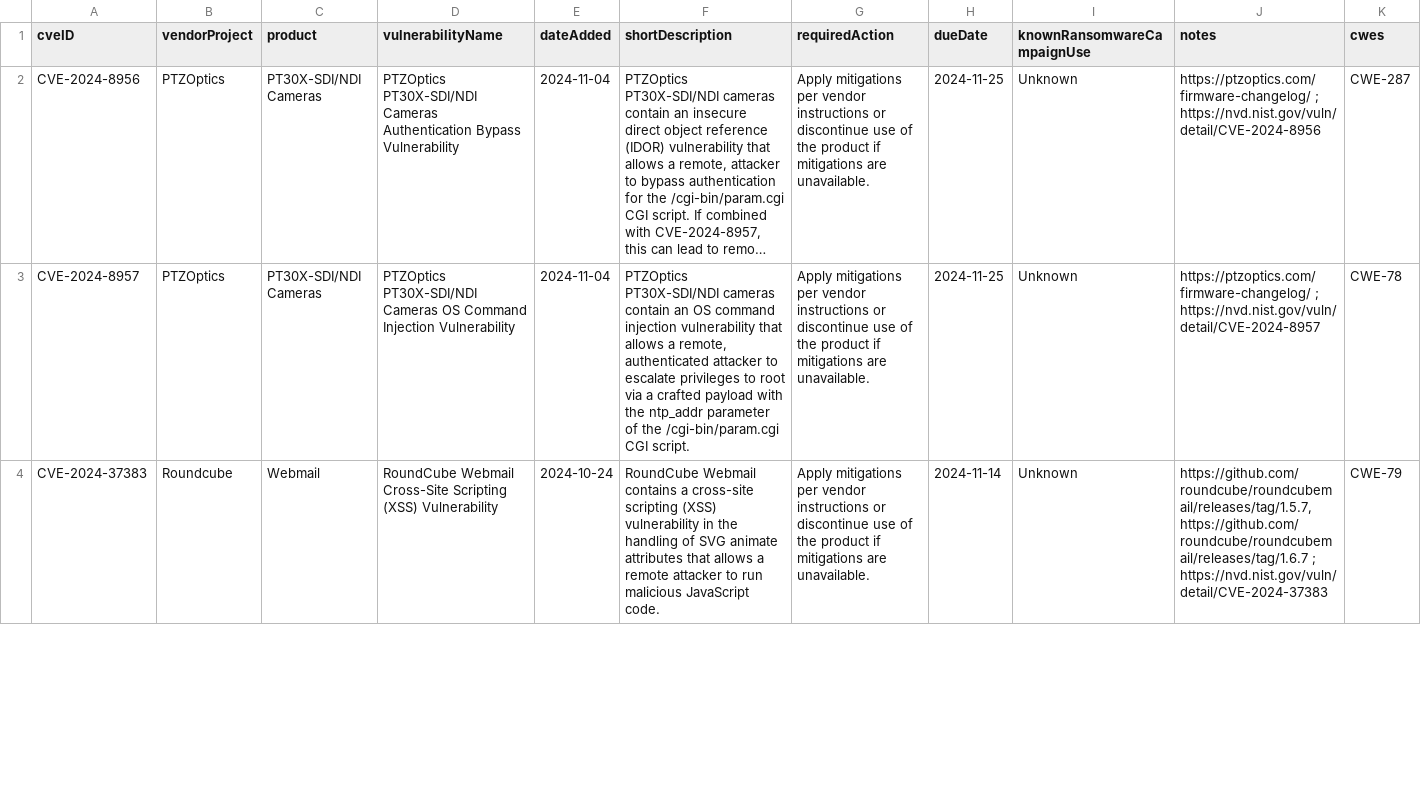
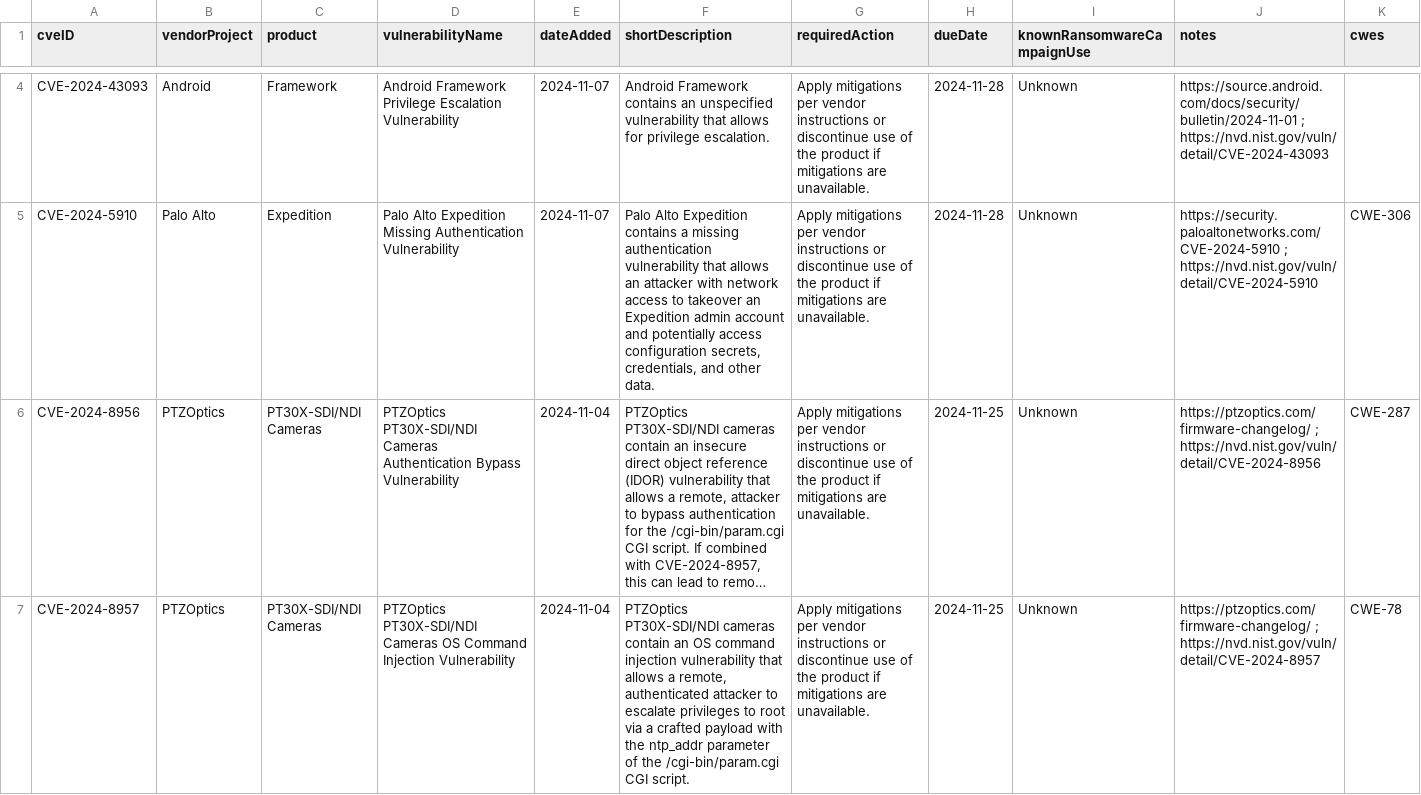
Before and after one commit to rxerium/CISA-KEV, a CSV file: cisa-kev.csv, drawn as a sheet; only a part is shown, gaps mark what is left out; the shorter side is filled out with more unchanged rows; long unchanged cells end in …; the diff covers the shown part only; the diff names each change by its address in the sheet, - before the commit and + after, or states it on an @@ line.

Commit message:
CISA KEV Updates

```diff
--- a/cisa-kev.csv
+++ b/cisa-kev.csv
+row 4: CVE-2024-43093 | Android | Framework | Android Framework Privilege Escalation Vulnerability | 2024-11-07 | Android Framework contains an unspecified vulnerability that allows for privilege escalation. | Apply mitigations per vendor instructions or discontinue use of the product if mitigations are unavailable. | 2024-11-28 | Unknown | https://source.android.com/docs/security/bulletin/2024-11-01 ; https://nvd.nist.gov/vuln/detail/CVE-2024-43093
+row 5: CVE-2024-5910 | Palo Alto | Expedition | Palo Alto Expedition Missing Authentication Vulnerability | 2024-11-07 | Palo Alto Expedition contains a missing authentication vulnerability that allows an attacker with network access to takeover an Expedition admin account and potentially access configuration secrets, credentials, and other data. | Apply mitigations per vendor instructions or discontinue use of the product if mitigations are unavailable. | 2024-11-28 | Unknown | https://security.paloaltonetworks.com/CVE-2024-5910 ; https://nvd.nist.gov/vuln/detail/CVE-2024-5910 | CWE-306
```
Also changed, not shown: 2 added rows and 1 removed row elsewhere in this file, 1 other file.
